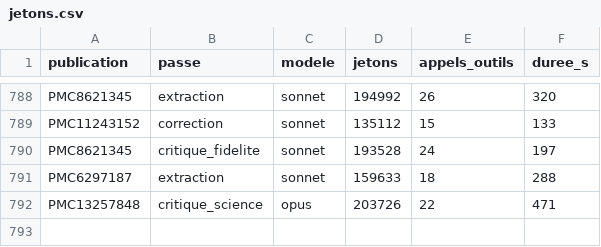
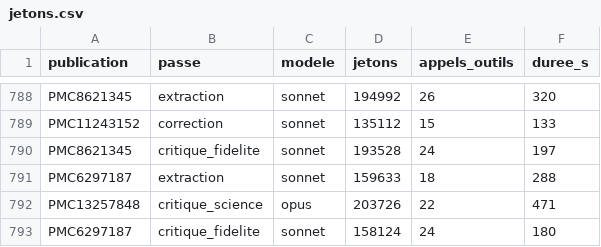
Before and after one commit to TerryChauvin/synthese-materiaux, a CSV file: audits/jetons.csv, drawn as a sheet; only a part is shown, gaps mark what is left out.

```diff
--- a/audits/jetons.csv
+++ b/audits/jetons.csv
@@ -792 +792,2 @@ PMC6297187,extraction,sonnet,159633,18,288
 PMC13257848,critique_science,opus,203726,22,471
+PMC6297187,critique_fidelite,sonnet,158124,24,180
```
Also changed, not shown: 2 other files.
